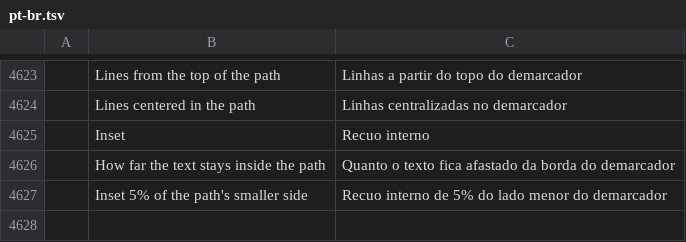
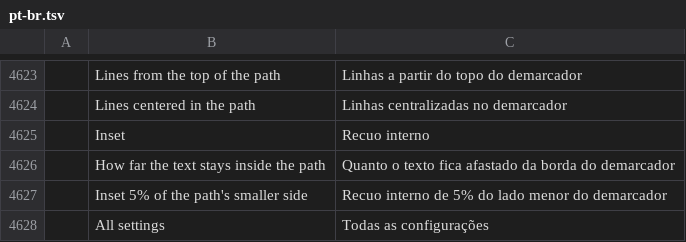
Before and after one commit to ChoqueCastroLD/capishot, a TSV file: crates/ui-egui/src/i18n/pt-br.tsv, drawn as a sheet; only a part is shown, gaps mark what is left out; the diff names each change by its address in the sheet, - before the commit and + after, or states it on an @@ line.

```diff
--- a/crates/ui-egui/src/i18n/pt-br.tsv
+++ b/crates/ui-egui/src/i18n/pt-br.tsv
+row 4628:  | All settings | Todas as configurações
```
Also changed, not shown: crates/ui-egui/src/i18n/el.tsv, crates/ui-egui/src/i18n/it.tsv, 26 other files.
